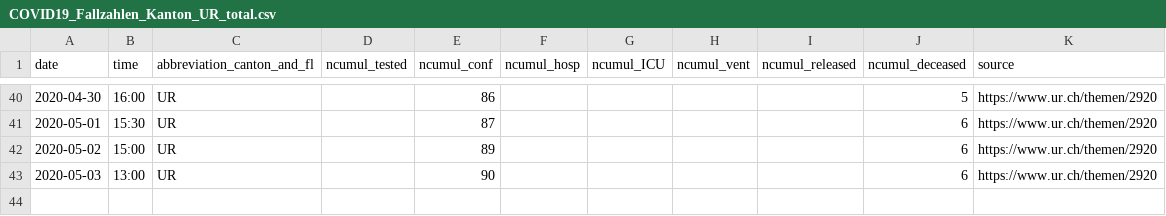
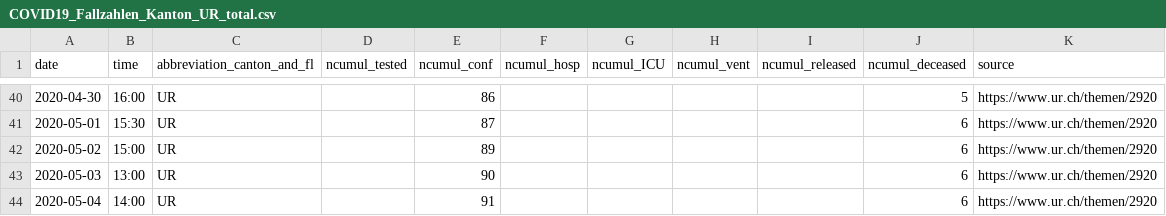
Before and after one commit to ivanek/covid_19, a CSV file: fallzahlen_kanton_total_csv/COVID19_Fallzahlen_Kanton_UR_total.csv, drawn as a sheet; only a part is shown, gaps mark what is left out.

```diff
--- a/fallzahlen_kanton_total_csv/COVID19_Fallzahlen_Kanton_UR_total.csv
+++ b/fallzahlen_kanton_total_csv/COVID19_Fallzahlen_Kanton_UR_total.csv
@@ -43 +43,2 @@ date,time,abbreviation_canton_and_fl,ncumul_tested,ncumul_conf,ncumul_hosp,ncumu
 2020-05-03,13:00,UR,"",90,"","","","",6,https://www.ur.ch/themen/2920
+2020-05-04,14:00,UR,,91,,,,,6,https://www.ur.ch/themen/2920
```
